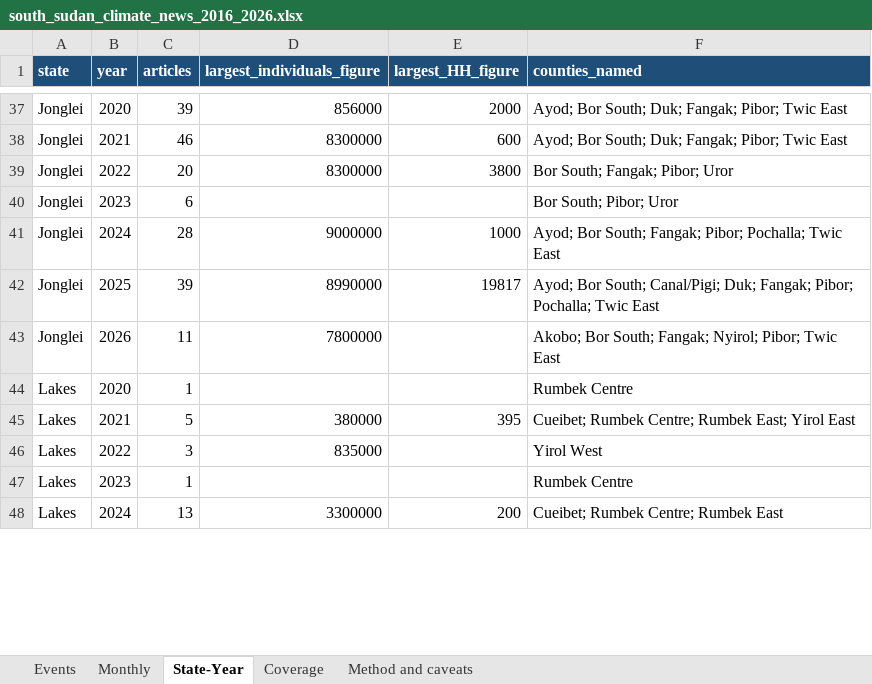
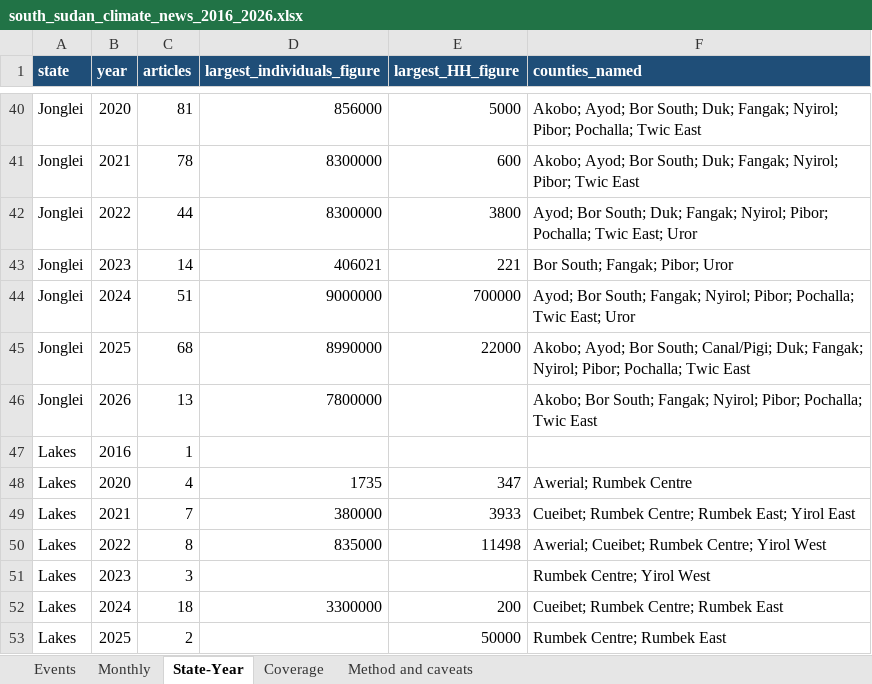
Before and after one commit to Penuelabi/altimetry-nightly, an Excel workbook: news_history_out/south_sudan_climate_news_2016_2026.xlsx, sheet State-Year, drawn as a sheet; only a part is shown, gaps mark what is left out; values as stored, in another font and other column widths than the file's, no borders; addresses are those after the commit; the diff covers the shown part only; the diff names each change by its address in the sheet, - before the commit and + after, or states it on an @@ line.

```diff
--- a/news_history_out/south_sudan_climate_news_2016_2026.xlsx (sheet State-Year)
+++ b/news_history_out/south_sudan_climate_news_2016_2026.xlsx (sheet State-Year)
-C40 (articles): 39
+C40 (articles): 81
-E40 (largest_HH_figure): 2000
+E40 (largest_HH_figure): 5000
-F40 (counties_named): Ayod; Bor South; Duk; Fangak; Pibor; Twic East
+F40 (counties_named): Akobo; Ayod; Bor South; Duk; Fangak; Nyirol; Pibor; Pochalla; Twic East
-C41 (articles): 46
+C41 (articles): 78
-F41 (counties_named): Ayod; Bor South; Duk; Fangak; Pibor; Twic…
+F41 (counties_named): Akobo; Ayod; Bor South; Duk; Fangak; Nyirol; Pibor; Twic…
-C42 (articles): 20
+C42 (articles): 44
-F42 (counties_named): Bor South; Fangak; Pibor; Uror
+F42 (counties_named): Ayod; Bor South; Duk; Fangak; Nyirol; Pibor; Pochalla; Twic East; Uror
-C43 (articles): 6
+C43 (articles): 14
-D43 (largest_individuals_figure): (empty)
+D43 (largest_individuals_figure): 406021
-E43 (largest_HH_figure): (empty)
+E43 (largest_HH_figure): 221
-F43 (counties_named): Bor South; Pibor; Uror
+F43 (counties_named): Bor South; Fangak; Pibor; Uror
-C44 (articles): 28
+C44 (articles): 51
-E44 (largest_HH_figure): 1000
+E44 (largest_HH_figure): 700000
-F44 (counties_named): …South; Fangak; Pibor; Pochalla; Twic East
+F44 (counties_named): …South; Fangak; Nyirol; Pibor; Pochalla; Twic East; Uror
-C45 (articles): 39
+C45 (articles): 68
-E45 (largest_HH_figure): 19817
+E45 (largest_HH_figure): 22000
-F45 (counties_named): Ayod; Bor South; Canal/Pigi; Duk; Fangak; Pibor; Pochalla;…
+F45 (counties_named): Akobo; Ayod; Bor South; Canal/Pigi; Duk; Fangak; Nyirol; Pibor; Pochalla;…
-C46 (articles): 11
+C46 (articles): 13
-F46 (counties_named): …Nyirol; Pibor; Twic East
+F46 (counties_named): …Nyirol; Pibor; Pochalla; Twic East
-B47 (year): 2020
+B47 (year): 2016
-F47 (counties_named): Rumbek Centre
+F47 (counties_named): (empty)
+row 48: Lakes | 2020 | 4 | 1735 | 347 | Awerial; Rumbek Centre
-C49 (articles): 5
+C49 (articles): 7
-E49 (largest_HH_figure): 395
+E49 (largest_HH_figure): 3933
-C50 (articles): 3
+C50 (articles): 8
-E50 (largest_HH_figure): (empty)
+E50 (largest_HH_figure): 11498
-F50 (counties_named): Yirol West
+F50 (counties_named): Awerial; Cueibet; Rumbek Centre; Yirol West
-C51 (articles): 1
+C51 (articles): 3
-F51 (counties_named): Rumbek Centre
+F51 (counties_named): Rumbek Centre; Yirol West
-C52 (articles): 13
+C52 (articles): 18
+row 53: Lakes | 2025 | 2 |  | 50000 | Rumbek Centre; Rumbek East
```
Also changed, not shown: 10 added rows and 147 edited cells elsewhere in this sheet, sheet Events, sheet Monthly, sheet Coverage, sheet Method and caveats, 2 other files.
